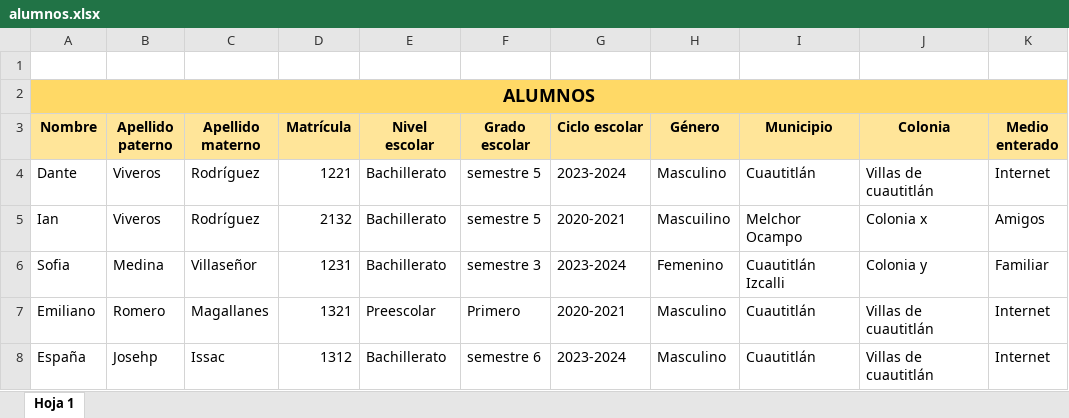
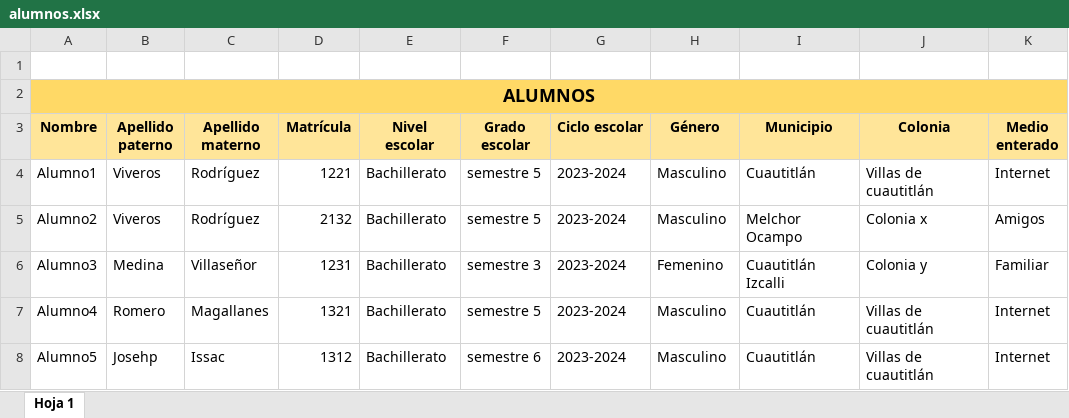
Before and after one commit to Dante6228/tlaxomulco, an Excel workbook: alumnos.xlsx, sheet Hoja 1, drawn as a sheet; only a part is shown; values as stored, in another font and other column widths than the file's, no borders; the diff names each change by its address in the sheet, - before the commit and + after, or states it on an @@ line.

Commit message:
Configuración del excel

```diff
--- a/alumnos.xlsx (sheet Hoja 1)
+++ b/alumnos.xlsx (sheet Hoja 1)
-A4 (Nombre): Dante
+A4 (Nombre): Alumno1
-A5 (Nombre): Ian
+A5 (Nombre): Alumno2
-G5 (Ciclo escolar): 2020-2021
+G5 (Ciclo escolar): 2023-2024
-H5 (Género): Mascuilino
+H5 (Género): Masculino
-A6 (Nombre): Sofia
+A6 (Nombre): Alumno3
-A7 (Nombre): Emiliano
+A7 (Nombre): Alumno4
-E7 (Nivel escolar): Preescolar
+E7 (Nivel escolar): Bachillerato
-F7 (Grado escolar): Primero
+F7 (Grado escolar): semestre 5
-G7 (Ciclo escolar): 2020-2021
+G7 (Ciclo escolar): 2023-2024
-A8 (Nombre): España
+A8 (Nombre): Alumno5
```
